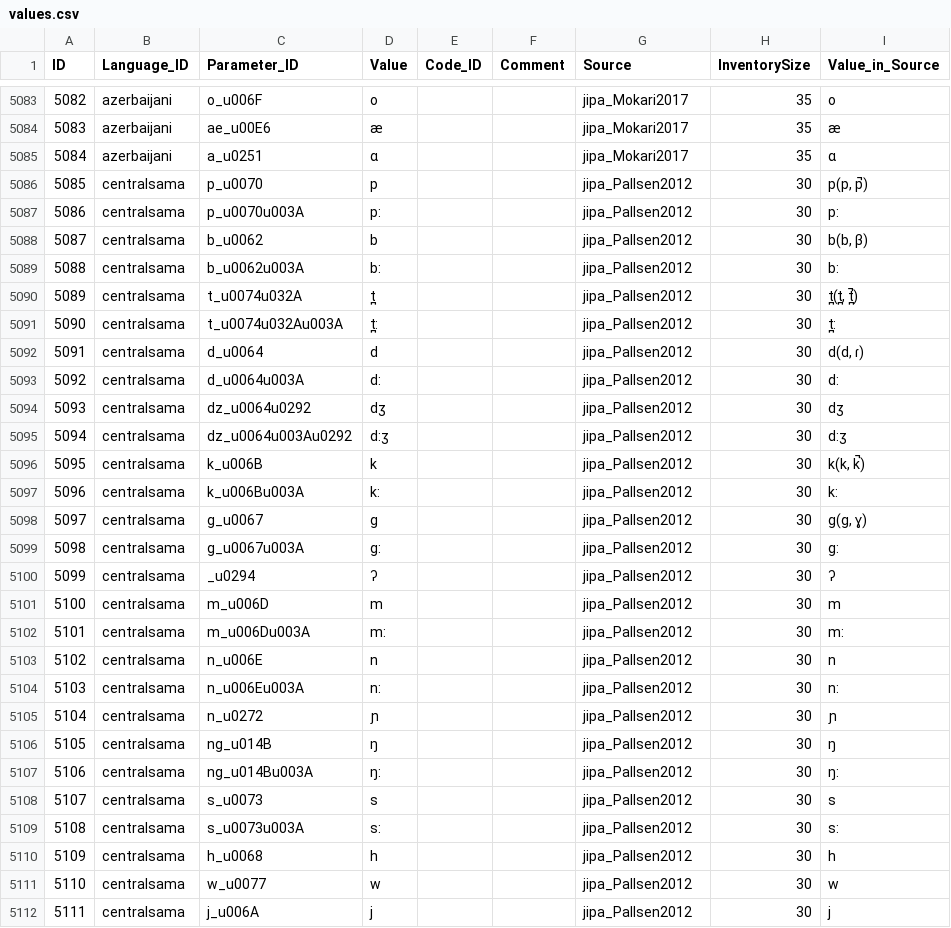
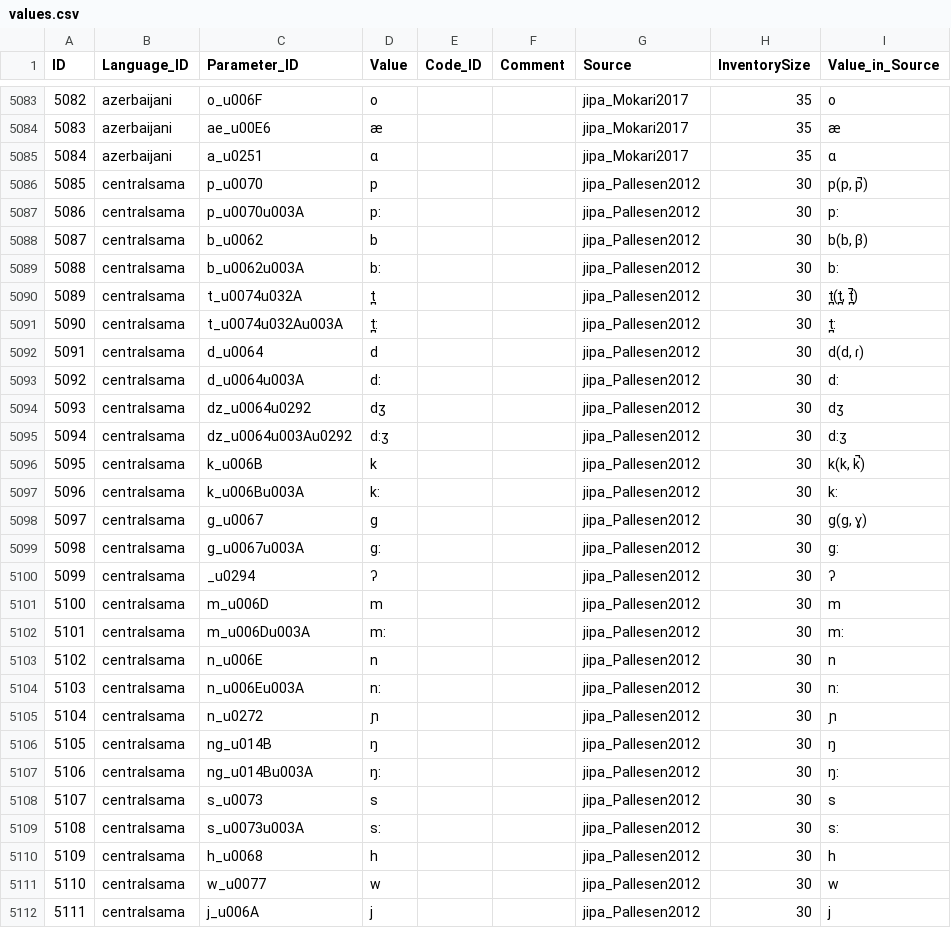
Before and after one commit to tresoldi/jipa, a CSV file: cldf/values.csv, drawn as a sheet; only a part is shown, gaps mark what is left out; the diff covers the shown part only.

```diff
--- a/cldf/values.csv
+++ b/cldf/values.csv
@@ -5085,28 +5085,28 @@ ID,Language_ID,Parameter_ID,Value,Code_ID,Comment,Source,InventorySize,Value_in_
 5084,azerbaijani,a_u0251,ɑ,,,jipa_Mokari2017,35,ɑ
-5085,centralsama,p_u0070,p,,,jipa_Pallsen2012,30,"p(p, p̚)"
-5086,centralsama,p_u0070u003A,p:,,,jipa_Pallsen2012,30,p:
-5087,centralsama,b_u0062,b,,,jipa_Pallsen2012,30,"b(b, β)"
-5088,centralsama,b_u0062u003A,b:,,,jipa_Pallsen2012,30,b:
-5089,centralsama,t_u0074u032A,t̪,,,jipa_Pallsen2012,30,"t̪(t̪, t̪̚)"
-5090,centralsama,t_u0074u032Au003A,t̪:,,,jipa_Pallsen2012,30,t̪:
-5091,centralsama,d_u0064,d,,,jipa_Pallsen2012,30,"d(d, ɾ)"
-5092,centralsama,d_u0064u003A,d:,,,jipa_Pallsen2012,30,d:
-5093,centralsama,dz_u0064u0292,dʒ,,,jipa_Pallsen2012,30,dʒ
-5094,centralsama,dz_u0064u003Au0292,d:ʒ,,,jipa_Pallsen2012,30,d:ʒ
-5095,centralsama,k_u006B,k,,,jipa_Pallsen2012,30,"k(k, k̚)"
-5096,centralsama,k_u006Bu003A,k:,,,jipa_Pallsen2012,30,k:
-5097,centralsama,g_u0067,g,,,jipa_Pallsen2012,30,"g(g, ɣ)"
-5098,centralsama,g_u0067u003A,g:,,,jipa_Pallsen2012,30,g:
-5099,centralsama,_u0294,ʔ,,,jipa_Pallsen2012,30,ʔ
-5100,centralsama,m_u006D,m,,,jipa_Pallsen2012,30,m
-5101,centralsama,m_u006Du003A,m:,,,jipa_Pallsen2012,30,m:
-5102,centralsama,n_u006E,n,,,jipa_Pallsen2012,30,n
-5103,centralsama,n_u006Eu003A,n:,,,jipa_Pallsen2012,30,n:
-5104,centralsama,n_u0272,ɲ,,,jipa_Pallsen2012,30,ɲ
-5105,centralsama,ng_u014B,ŋ,,,jipa_Pallsen2012,30,ŋ
-5106,centralsama,ng_u014Bu003A,ŋ:,,,jipa_Pallsen2012,30,ŋ:
-5107,centralsama,s_u0073,s,,,jipa_Pallsen2012,30,s
-5108,centralsama,s_u0073u003A,s:,,,jipa_Pallsen2012,30,s:
-5109,centralsama,h_u0068,h,,,jipa_Pallsen2012,30,h
-5110,centralsama,w_u0077,w,,,jipa_Pallsen2012,30,w
-5111,centralsama,j_u006A,j,,,jipa_Pallsen2012,30,j
+5085,centralsama,p_u0070,p,,,jipa_Pallesen2012,30,"p(p, p̚)"
+5086,centralsama,p_u0070u003A,p:,,,jipa_Pallesen2012,30,p:
+5087,centralsama,b_u0062,b,,,jipa_Pallesen2012,30,"b(b, β)"
+5088,centralsama,b_u0062u003A,b:,,,jipa_Pallesen2012,30,b:
+5089,centralsama,t_u0074u032A,t̪,,,jipa_Pallesen2012,30,"t̪(t̪, t̪̚)"
+5090,centralsama,t_u0074u032Au003A,t̪:,,,jipa_Pallesen2012,30,t̪:
+5091,centralsama,d_u0064,d,,,jipa_Pallesen2012,30,"d(d, ɾ)"
+5092,centralsama,d_u0064u003A,d:,,,jipa_Pallesen2012,30,d:
+5093,centralsama,dz_u0064u0292,dʒ,,,jipa_Pallesen2012,30,dʒ
+5094,centralsama,dz_u0064u003Au0292,d:ʒ,,,jipa_Pallesen2012,30,d:ʒ
+5095,centralsama,k_u006B,k,,,jipa_Pallesen2012,30,"k(k, k̚)"
+5096,centralsama,k_u006Bu003A,k:,,,jipa_Pallesen2012,30,k:
+5097,centralsama,g_u0067,g,,,jipa_Pallesen2012,30,"g(g, ɣ)"
+5098,centralsama,g_u0067u003A,g:,,,jipa_Pallesen2012,30,g:
+5099,centralsama,_u0294,ʔ,,,jipa_Pallesen2012,30,ʔ
+5100,centralsama,m_u006D,m,,,jipa_Pallesen2012,30,m
+5101,centralsama,m_u006Du003A,m:,,,jipa_Pallesen2012,30,m:
+5102,centralsama,n_u006E,n,,,jipa_Pallesen2012,30,n
+5103,centralsama,n_u006Eu003A,n:,,,jipa_Pallesen2012,30,n:
+5104,centralsama,n_u0272,ɲ,,,jipa_Pallesen2012,30,ɲ
+5105,centralsama,ng_u014B,ŋ,,,jipa_Pallesen2012,30,ŋ
+5106,centralsama,ng_u014Bu003A,ŋ:,,,jipa_Pallesen2012,30,ŋ:
+5107,centralsama,s_u0073,s,,,jipa_Pallesen2012,30,s
+5108,centralsama,s_u0073u003A,s:,,,jipa_Pallesen2012,30,s:
+5109,centralsama,h_u0068,h,,,jipa_Pallesen2012,30,h
+5110,centralsama,w_u0077,w,,,jipa_Pallesen2012,30,w
+5111,centralsama,j_u006A,j,,,jipa_Pallesen2012,30,j
```
Also changed, not shown: 116 edited cells elsewhere in this file, cldf/features.csv, etc/languages.csv, 2 other files.
